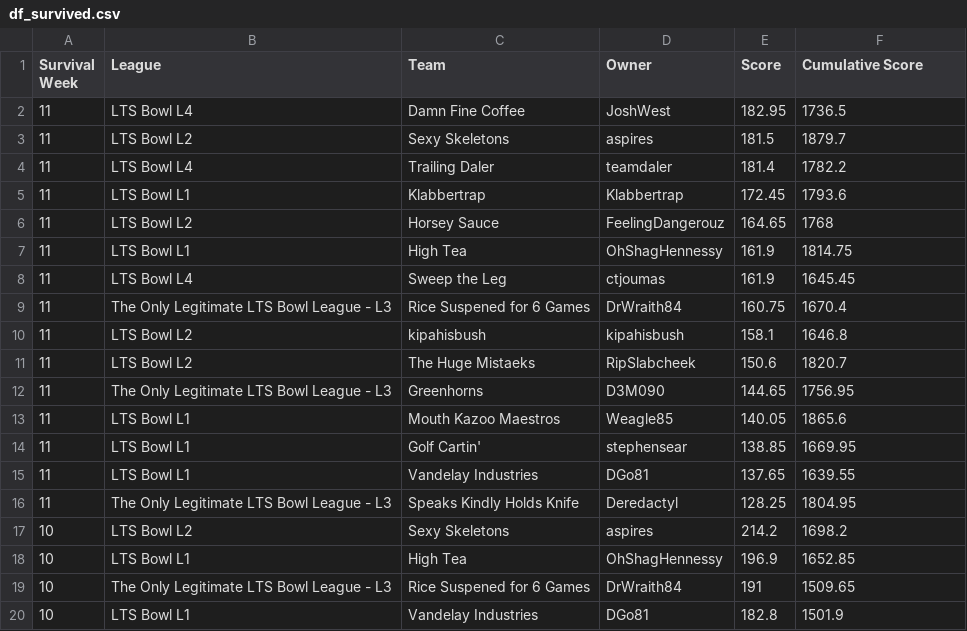
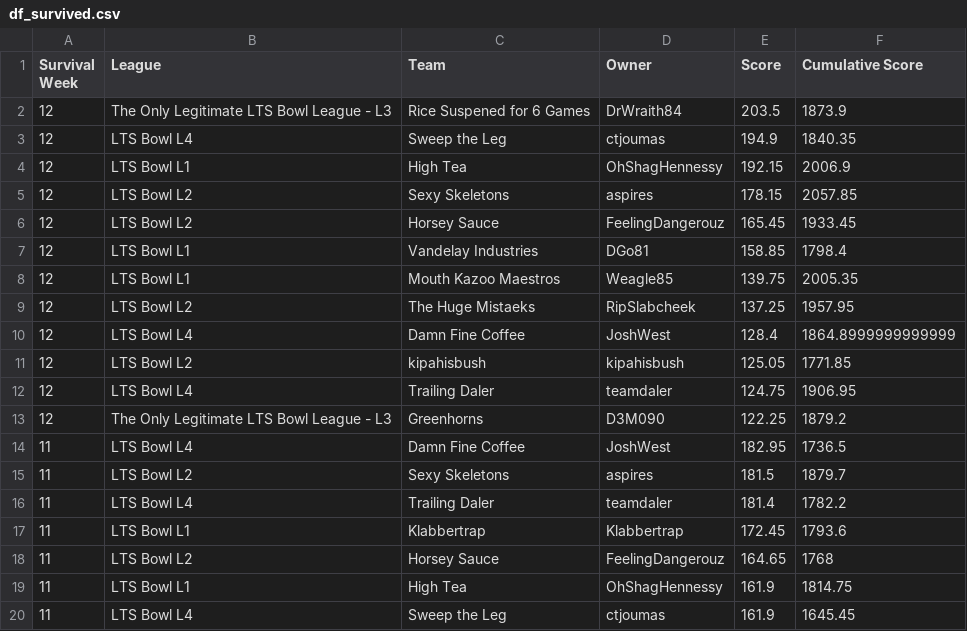
Before and after one commit to matthewdwood82/LTS-Bowl-2025, a CSV file: dat/df_survived.csv, drawn as a sheet; only a part is shown; the shorter side is filled out with more unchanged rows; the diff names each change by its address in the sheet, - before the commit and + after, or states it on an @@ line.

```diff
--- a/dat/df_survived.csv
+++ b/dat/df_survived.csv
+row 2: 12 | The Only Legitimate LTS Bowl League - L3 | Rice Suspened for 6 Games | DrWraith84 | 203.5 | 1873.9
+row 3: 12 | LTS Bowl L4 | Sweep the Leg | ctjoumas | 194.9 | 1840.35
+row 4: 12 | LTS Bowl L1 | High Tea | OhShagHennessy | 192.15 | 2006.9
+row 5: 12 | LTS Bowl L2 | Sexy Skeletons | aspires | 178.15 | 2057.85
+row 6: 12 | LTS Bowl L2 | Horsey Sauce | FeelingDangerouz | 165.45 | 1933.45
+row 7: 12 | LTS Bowl L1 | Vandelay Industries | DGo81 | 158.85 | 1798.4
+row 8: 12 | LTS Bowl L1 | Mouth Kazoo Maestros | Weagle85 | 139.75 | 2005.35
+row 9: 12 | LTS Bowl L2 | The Huge Mistaeks | RipSlabcheek | 137.25 | 1957.95
+row 10: 12 | LTS Bowl L4 | Damn Fine Coffee | JoshWest | 128.4 | 1864.8999999999999
+row 11: 12 | LTS Bowl L2 | kipahisbush | kipahisbush | 125.05 | 1771.85
+row 12: 12 | LTS Bowl L4 | Trailing Daler | teamdaler | 124.75 | 1906.95
+row 13: 12 | The Only Legitimate LTS Bowl League - L3 | Greenhorns | D3M090 | 122.25 | 1879.2
```
Also changed, not shown: dat/df_eliminated.csv, dat/df_total_points.csv, 3 other files.
